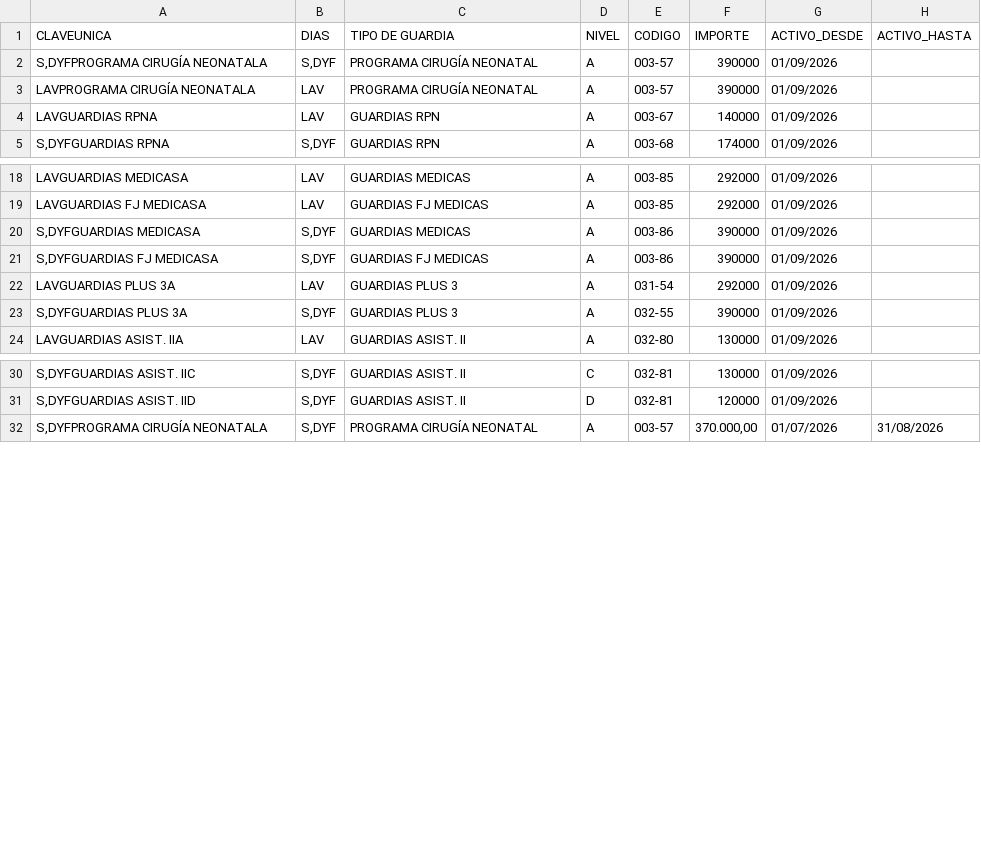
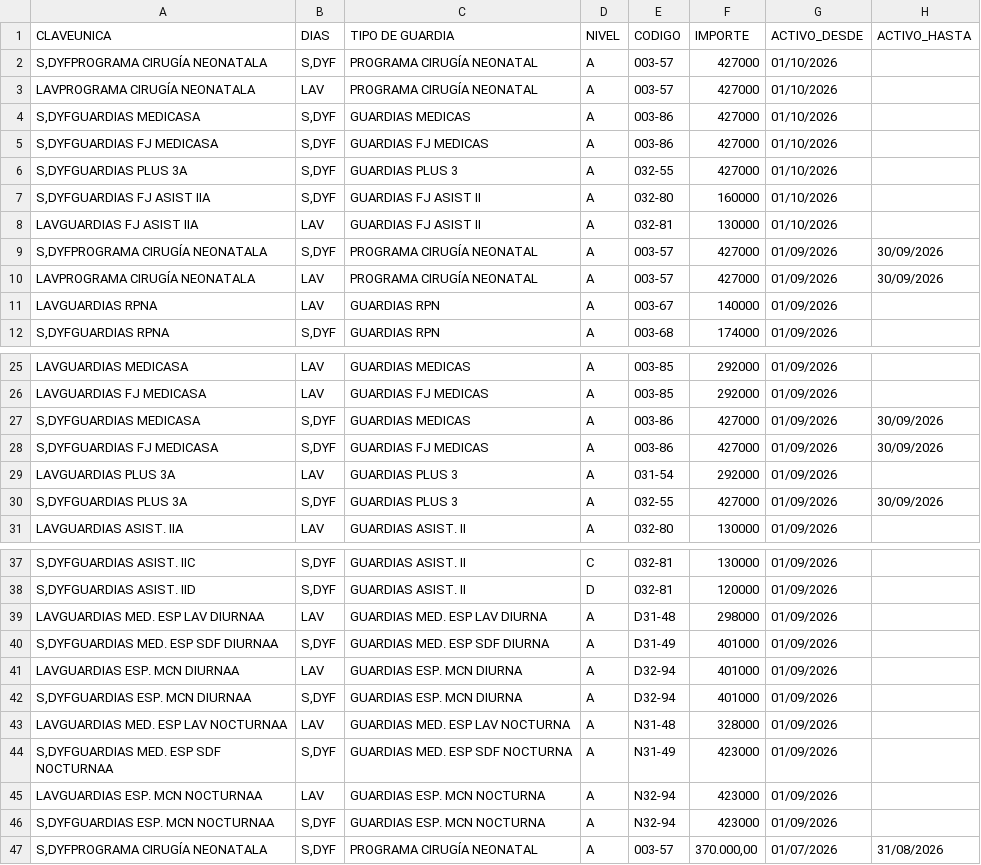
Before and after one commit to MartinGonzalez100/liquidaciones-etl, a CSV file: configuracion_parametros/GC_config_codigos_importes.csv, drawn as a sheet; only a part is shown, gaps mark what is left out; the diff covers the shown part only.

```diff
--- a/configuracion_parametros/GC_config_codigos_importes.csv
+++ b/configuracion_parametros/GC_config_codigos_importes.csv
@@ -1,4 +1,11 @@
 CLAVEUNICA;DIAS;TIPO DE GUARDIA;NIVEL;CODIGO;IMPORTE;ACTIVO_DESDE;ACTIVO_HASTA
-S,DYFPROGRAMA CIRUGÍA NEONATALA;S,DYF;PROGRAMA CIRUGÍA NEONATAL;A;003-57;390000;01/09/2026;
-LAVPROGRAMA CIRUGÍA NEONATALA;LAV;PROGRAMA CIRUGÍA NEONATAL;A;003-57;390000;01/09/2026;
+S,DYFPROGRAMA CIRUGÍA NEONATALA;S,DYF;PROGRAMA CIRUGÍA NEONATAL;A;003-57;427000;01/10/2026;
+LAVPROGRAMA CIRUGÍA NEONATALA;LAV;PROGRAMA CIRUGÍA NEONATAL;A;003-57;427000;01/10/2026;
+S,DYFGUARDIAS MEDICASA;S,DYF;GUARDIAS MEDICAS;A;003-86;427000;01/10/2026;
+S,DYFGUARDIAS FJ MEDICASA;S,DYF;GUARDIAS FJ MEDICAS;A;003-86;427000;01/10/2026;
+S,DYFGUARDIAS PLUS 3A;S,DYF;GUARDIAS PLUS 3;A;032-55;427000;01/10/2026;
+S,DYFGUARDIAS FJ ASIST IIA;S,DYF;GUARDIAS FJ ASIST II;A;032-80;160000;01/10/2026;
+LAVGUARDIAS FJ ASIST IIA;LAV;GUARDIAS FJ ASIST II;A;032-81;130000;01/10/2026;
+S,DYFPROGRAMA CIRUGÍA NEONATALA;S,DYF;PROGRAMA CIRUGÍA NEONATAL;A;003-57;427000;01/09/2026;30/09/2026
+LAVPROGRAMA CIRUGÍA NEONATALA;LAV;PROGRAMA CIRUGÍA NEONATAL;A;003-57;427000;01/09/2026;30/09/2026
 LAVGUARDIAS RPNA;LAV;GUARDIAS RPN;A;003-67;140000;01/09/2026;
@@ -19,6 +26,6 @@ LAVGUARDIAS MEDICASA;LAV;GUARDIAS MEDICAS;A;003-85;292000;01/09/2026;
 LAVGUARDIAS FJ MEDICASA;LAV;GUARDIAS FJ MEDICAS;A;003-85;292000;01/09/2026;
-S,DYFGUARDIAS MEDICASA;S,DYF;GUARDIAS MEDICAS;A;003-86;390000;01/09/2026;
-S,DYFGUARDIAS FJ MEDICASA;S,DYF;GUARDIAS FJ MEDICAS;A;003-86;390000;01/09/2026;
+S,DYFGUARDIAS MEDICASA;S,DYF;GUARDIAS MEDICAS;A;003-86;427000;01/09/2026;30/09/2026
+S,DYFGUARDIAS FJ MEDICASA;S,DYF;GUARDIAS FJ MEDICAS;A;003-86;427000;01/09/2026;30/09/2026
 LAVGUARDIAS PLUS 3A;LAV;GUARDIAS PLUS 3;A;031-54;292000;01/09/2026;
-S,DYFGUARDIAS PLUS 3A;S,DYF;GUARDIAS PLUS 3;A;032-55;390000;01/09/2026;
+S,DYFGUARDIAS PLUS 3A;S,DYF;GUARDIAS PLUS 3;A;032-55;427000;01/09/2026;30/09/2026
 LAVGUARDIAS ASIST. IIA;LAV;GUARDIAS ASIST. II;A;032-80;130000;01/09/2026;
@@ -31,2 +38,10 @@ S,DYFGUARDIAS ASIST. IIC;S,DYF;GUARDIAS ASIST. II;C;032-81;130000;01/09/2026;
 S,DYFGUARDIAS ASIST. IID;S,DYF;GUARDIAS ASIST. II;D;032-81;120000;01/09/2026;
+LAVGUARDIAS MED. ESP LAV DIURNAA;LAV;GUARDIAS MED. ESP LAV DIURNA;A;D31-48;298000;01/09/2026;
+S,DYFGUARDIAS MED. ESP SDF DIURNAA;S,DYF;GUARDIAS MED. ESP SDF DIURNA;A;D31-49;401000;01/09/2026;
+LAVGUARDIAS ESP. MCN DIURNAA;LAV;GUARDIAS ESP. MCN DIURNA;A;D32-94;401000;01/09/2026;
+S,DYFGUARDIAS ESP. MCN DIURNAA;S,DYF;GUARDIAS ESP. MCN DIURNA;A;D32-94;401000;01/09/2026;
+LAVGUARDIAS MED. ESP LAV NOCTURNAA;LAV;GUARDIAS MED. ESP LAV NOCTURNA;A;N31-48;328000;01/09/2026;
+S,DYFGUARDIAS MED. ESP SDF NOCTURNAA;S,DYF;GUARDIAS MED. ESP SDF NOCTURNA;A;N31-49;423000;01/09/2026;
+LAVGUARDIAS ESP. MCN NOCTURNAA;LAV;GUARDIAS ESP. MCN NOCTURNA;A;N32-94;423000;01/09/2026;
+S,DYFGUARDIAS ESP. MCN NOCTURNAA;S,DYF;GUARDIAS ESP. MCN NOCTURNA;A;N32-94;423000;01/09/2026;
 S,DYFPROGRAMA CIRUGÍA NEONATALA;S,DYF;PROGRAMA CIRUGÍA NEONATAL;A;003-57;370.000,00 ;01/07/2026;31/08/2026
```
Also changed, not shown: 8 edited cells elsewhere in this file, configuracion_parametros/GC_config_sdyf.csv, 34 other files.
